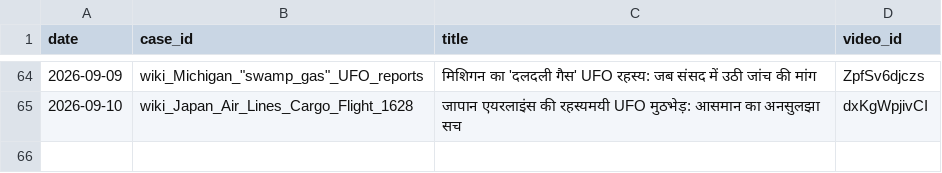
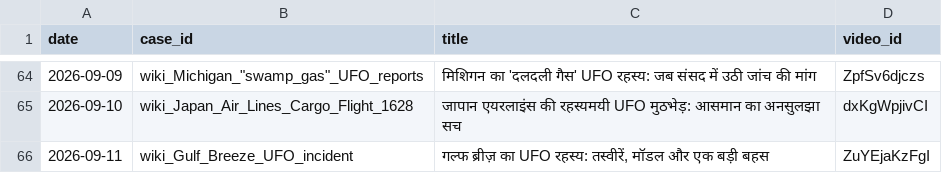
Before and after one commit to sainisourabh1-oss/ufo-channel, a CSV file: used/ledger.csv, drawn as a sheet; only a part is shown, gaps mark what is left out.

Commit message:
log video ZuYEjaKzFgI

```diff
--- a/used/ledger.csv
+++ b/used/ledger.csv
@@ -65 +65,2 @@ date,case_id,title,video_id
 2026-09-10,wiki_Japan_Air_Lines_Cargo_Flight_1628,जापान एयरलाइंस की रहस्यमयी UFO मुठभेड़: आसमान का अनसुलझा सच,dxKgWpjivCI
+2026-09-11,wiki_Gulf_Breeze_UFO_incident,"गल्फ ब्रीज़ का UFO रहस्य: तस्वीरें, मॉडल और एक बड़ी बहस",ZuYEjaKzFgI
```
